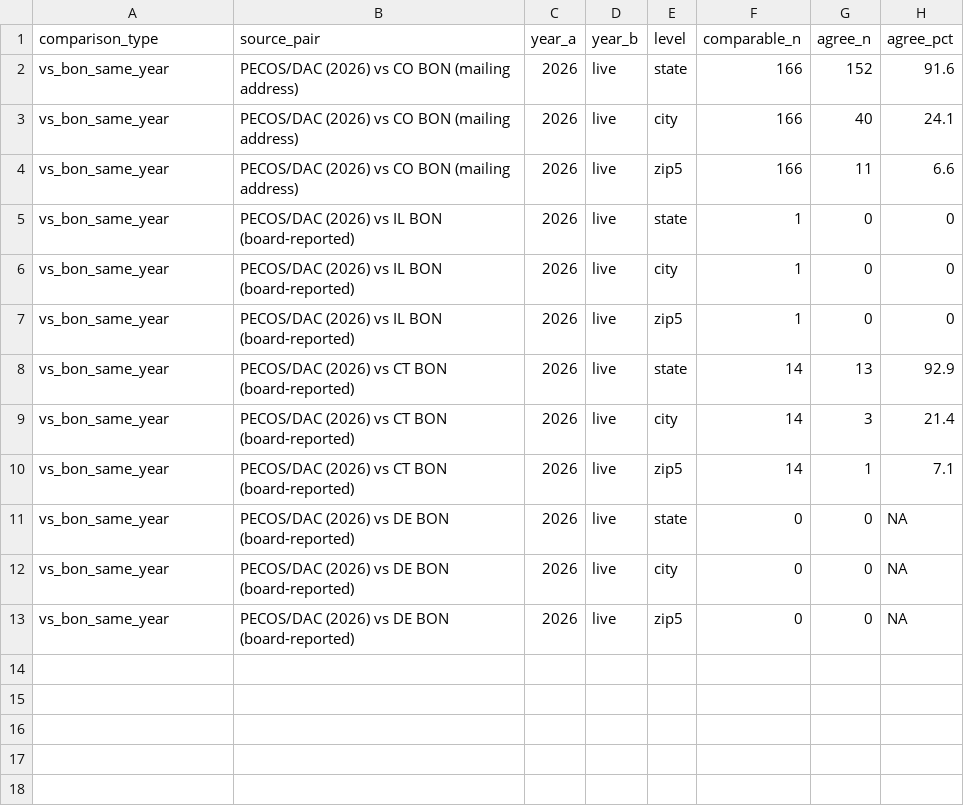
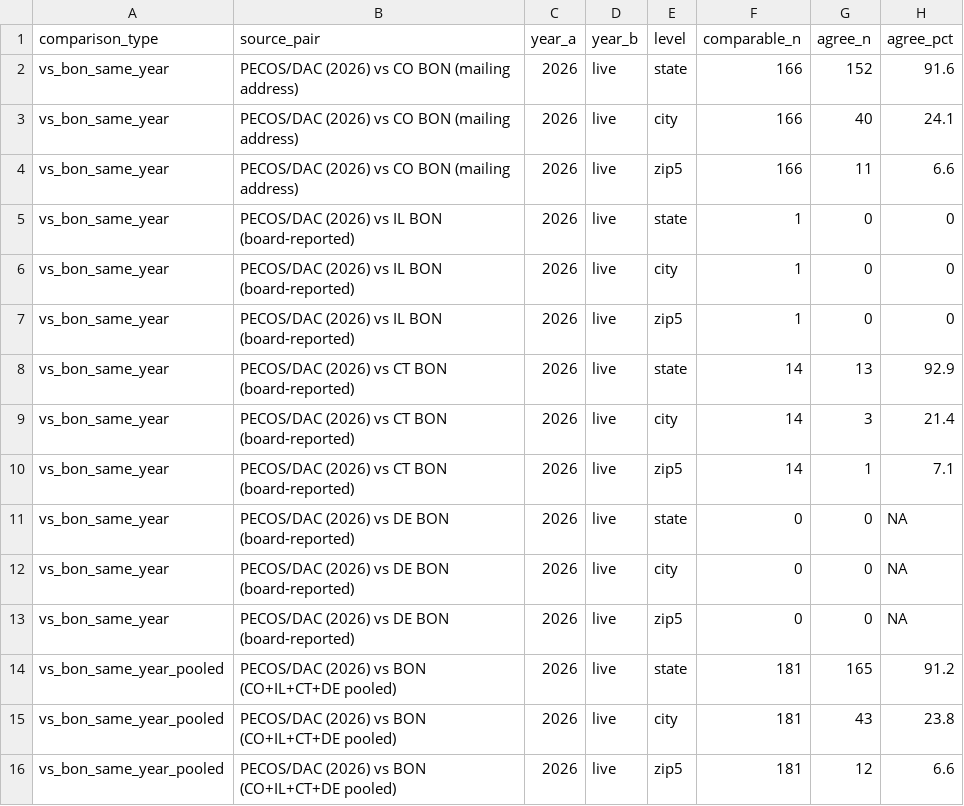
Before and after one commit to mufflyt/midwifery, a CSV file: artifacts/pecos_vs_bon_address_agreement.csv, drawn as a sheet.

```diff
--- a/artifacts/pecos_vs_bon_address_agreement.csv
+++ b/artifacts/pecos_vs_bon_address_agreement.csv
@@ -13 +13,4 @@ vs_bon_same_year,PECOS/DAC (2026) vs DE BON (board-reported),2026,live,city,0,0,
 vs_bon_same_year,PECOS/DAC (2026) vs DE BON (board-reported),2026,live,zip5,0,0,NA
+vs_bon_same_year_pooled,PECOS/DAC (2026) vs BON (CO+IL+CT+DE pooled),2026,live,state,181,165,91.2
+vs_bon_same_year_pooled,PECOS/DAC (2026) vs BON (CO+IL+CT+DE pooled),2026,live,city,181,43,23.8
+vs_bon_same_year_pooled,PECOS/DAC (2026) vs BON (CO+IL+CT+DE pooled),2026,live,zip5,181,12,6.6
```
Also changed, not shown: 2 other files.
